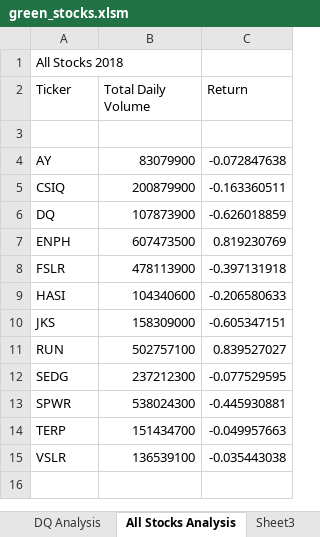
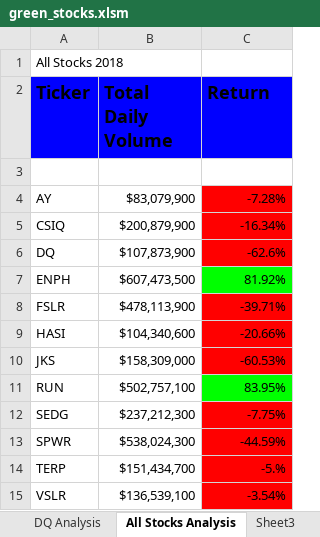
Before and after one commit to MonikaSData/stock-analysis, an Excel workbook: green_stocks.xlsm, sheet All Stocks Analysis, drawn as a sheet; values as stored, in another font and other column widths than the file's, no borders; the diff names each change by its address in the sheet, - before the commit and + after, or states it on an @@ line.

Commit message:
Added conditional formatting to return column

```diff
--- a/green_stocks.xlsm (sheet All Stocks Analysis)
+++ b/green_stocks.xlsm (sheet All Stocks Analysis)
@@ A2:C2 fill: none → #0000FF, bold: off → on, text size: larger @@
-B4 (Total Daily Volume): 83079900
+B4 (Total Daily Volume): $83,079,900
-C4 (Return): -0.072847638
+C4 (Return): -7.28%
-C4:C6 fill: none
+C4:C6 fill: #FF0000
-B5 (Total Daily Volume): 200879900
+B5 (Total Daily Volume): $200,879,900
-C5 (Return): -0.163360511
+C5 (Return): -16.34%
-B6 (Total Daily Volume): 107873900
+B6 (Total Daily Volume): $107,873,900
-C6 (Return): -0.626018859
+C6 (Return): -62.6%
-B7 (Total Daily Volume): 607473500
+B7 (Total Daily Volume): $607,473,500
-C7 (Return): 0.819230769
+C7 (Return): 81.92%
-C7 fill: none
+C7 fill: #00FF00
-B8 (Total Daily Volume): 478113900
+B8 (Total Daily Volume): $478,113,900
-C8 (Return): -0.397131918
+C8 (Return): -39.71%
-C8:C10 fill: none
+C8:C10 fill: #FF0000
-B9 (Total Daily Volume): 104340600
+B9 (Total Daily Volume): $104,340,600
-C9 (Return): -0.206580633
+C9 (Return): -20.66%
-B10 (Total Daily Volume): 158309000
+B10 (Total Daily Volume): $158,309,000
-C10 (Return): -0.605347151
+C10 (Return): -60.53%
-B11 (Total Daily Volume): 502757100
+B11 (Total Daily Volume): $502,757,100
-C11 (Return): 0.839527027
+C11 (Return): 83.95%
-C11 fill: none
+C11 fill: #00FF00
-B12 (Total Daily Volume): 237212300
+B12 (Total Daily Volume): $237,212,300
-C12 (Return): -0.077529595
+C12 (Return): -7.75%
-C12:C15 fill: none
+C12:C15 fill: #FF0000
-B13 (Total Daily Volume): 538024300
+B13 (Total Daily Volume): $538,024,300
-C13 (Return): -0.445930881
+C13 (Return): -44.59%
-B14 (Total Daily Volume): 151434700
+B14 (Total Daily Volume): $151,434,700
-C14 (Return): -0.049957663
+C14 (Return): -5.%
-B15 (Total Daily Volume): 136539100
+B15 (Total Daily Volume): $136,539,100
-C15 (Return): -0.035443038
+C15 (Return): -3.54%
```
Also changed, not shown: other sheet tabs.
